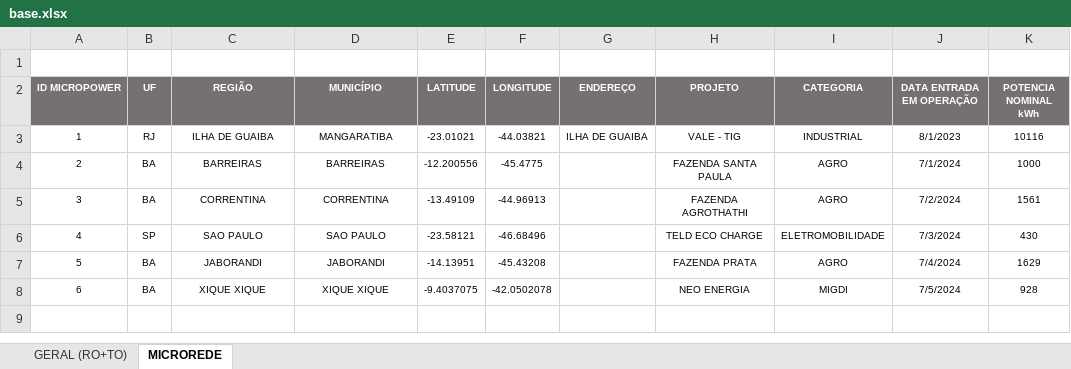
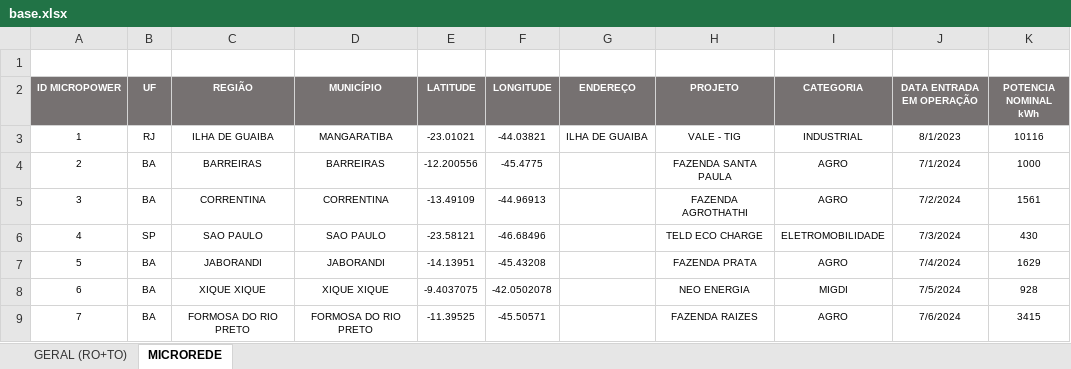
Before and after one commit to fabianopassos50-png/mapa-projetos, an Excel workbook: base.xlsx, sheet MICROREDE, drawn as a sheet; values as stored, in another font and other column widths than the file's, no borders; conditional formats and table styles not drawn; the diff names each change by its address in the sheet, - before the commit and + after, or states it on an @@ line.

Commit message:
Add files via upload

```diff
--- a/base.xlsx (sheet MICROREDE)
+++ b/base.xlsx (sheet MICROREDE)
+row 9: 7 | BA | FORMOSA DO RIO PRETO | FORMOSA DO RIO PRETO | -11.39525 | -45.50571 |  | FAZENDA RAIZES | AGRO | 7/6/2024 | 3415
```
